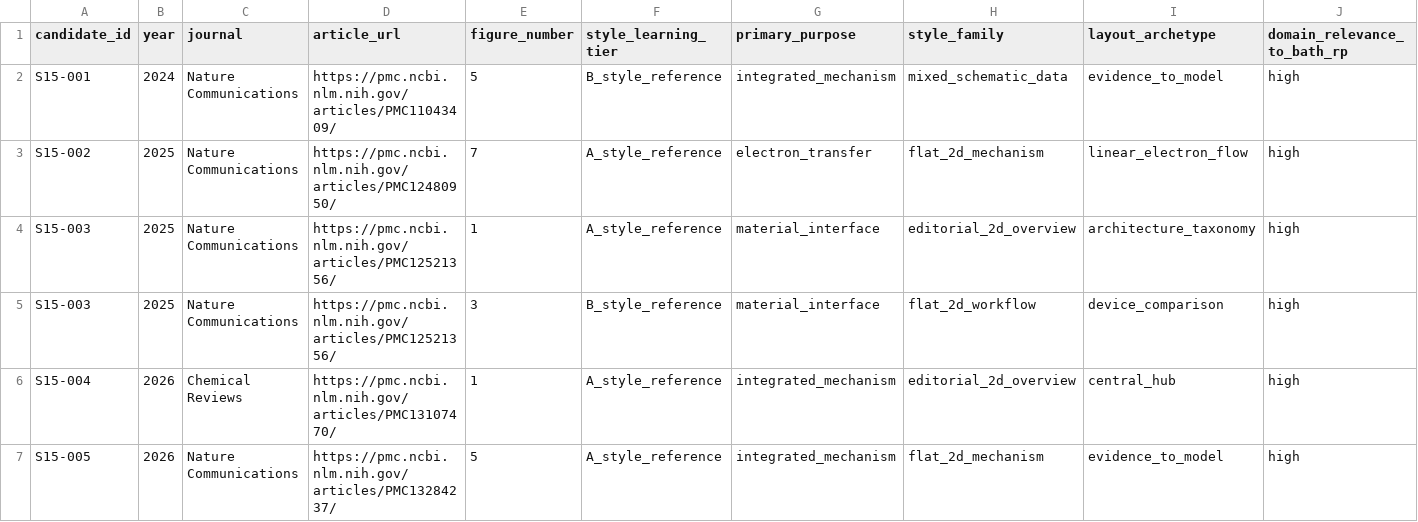
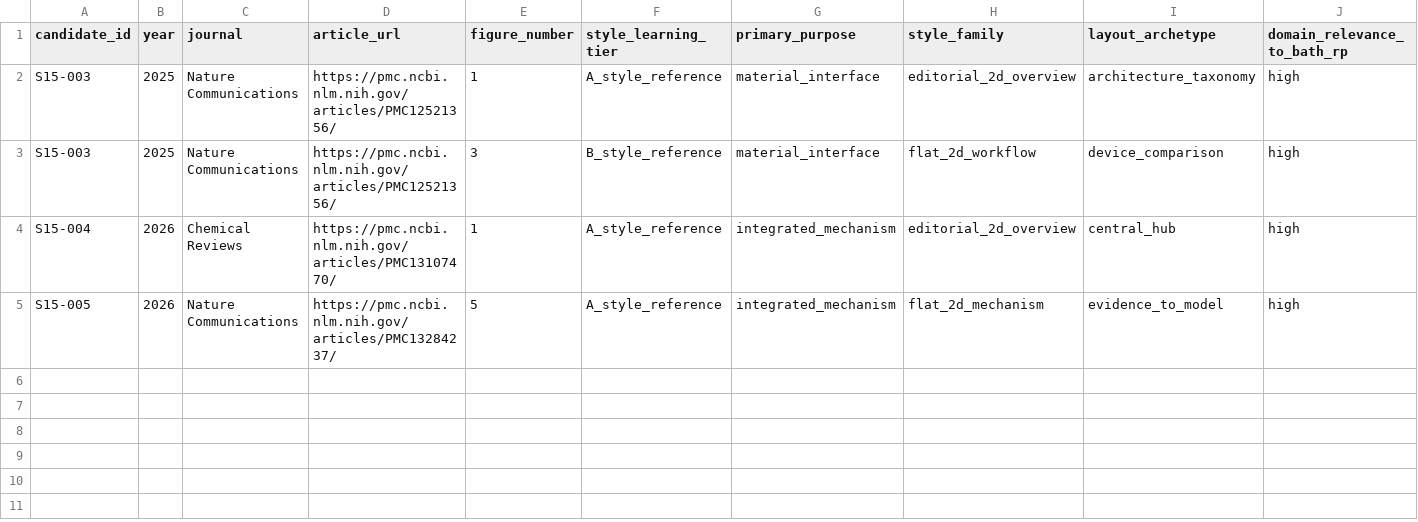
Before and after one commit to yichengzhao46-rgb/codex-workbench, a CSV file: projects/scientific-figure-style-corpus/manifests/stage1_5_harvested_figures.csv, drawn as a sheet; only a part is shown; rows hold the shown columns only; the diff names each change by its address in the sheet, - before the commit and + after, or states it on an @@ line.

```diff
--- a/projects/scientific-figure-style-corpus/manifests/stage1_5_harvested_figures.csv
+++ b/projects/scientific-figure-style-corpus/manifests/stage1_5_harvested_figures.csv
-row 2: S15-001 | 2024 | Nature Communications | https://pmc.ncbi.nlm.nih.gov/articles/PMC11043409/ | 5 | B_style_reference | integrated_mechanism | mixed_schematic_data | evidence_to_model | high
-row 3: S15-002 | 2025 | Nature Communications | https://pmc.ncbi.nlm.nih.gov/articles/PMC12480950/ | 7 | A_style_reference | electron_transfer | flat_2d_mechanism | linear_electron_flow | high
```
Also changed, not shown: projects/bioinformatics-figure-reference-library/manifest.csv, projects/scientific-figure-style-corpus/manifests/manual-kept-library.csv, 13 other files.
